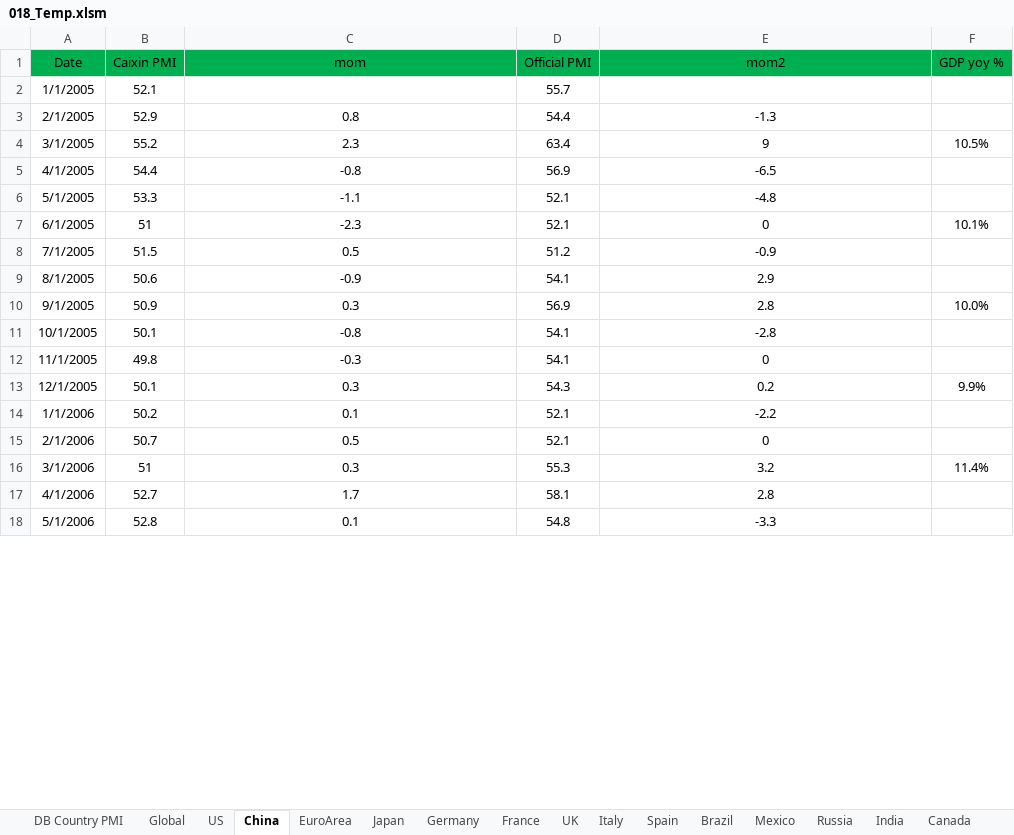
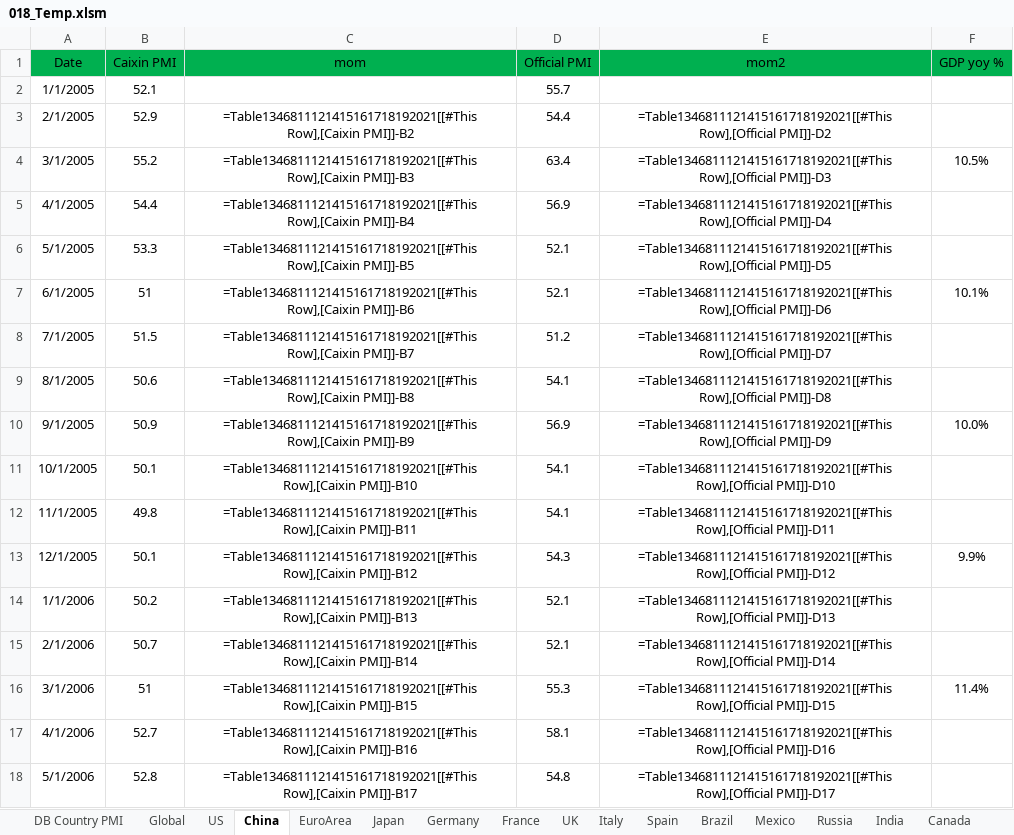
Before and after one commit to markjm5/portfoliomanagement, an Excel workbook: trading_excel_files/03_Leading_Indicators/018_Temp.xlsm, sheet China, drawn as a sheet; only a part is shown; values as stored, in another font and other column widths than the file's, no borders; formulas without a stored value are shown as written; conditional formats and table styles not drawn; the diff covers the shown part only; the diff names each change by its address in the sheet, - before the commit and + after, or states it on an @@ line.

```diff
--- a/trading_excel_files/03_Leading_Indicators/018_Temp.xlsm (sheet China)
+++ b/trading_excel_files/03_Leading_Indicators/018_Temp.xlsm (sheet China)
-C3 (mom): 0.8
+C3 (mom): =Table1346811121415161718192021[[#This Row],[Caixin PMI]]-B2
-E3 (mom2): -1.3
+E3 (mom2): =Table1346811121415161718192021[[#This Row],[Official PMI]]-D2
-C4 (mom): 2.3
+C4 (mom): =Table1346811121415161718192021[[#This Row],[Caixin PMI]]-B3
-E4 (mom2): 9
+E4 (mom2): =Table1346811121415161718192021[[#This Row],[Official PMI]]-D3
-C5 (mom): -0.8
+C5 (mom): =Table1346811121415161718192021[[#This Row],[Caixin PMI]]-B4
-E5 (mom2): -6.5
+E5 (mom2): =Table1346811121415161718192021[[#This Row],[Official PMI]]-D4
-C6 (mom): -1.1
+C6 (mom): =Table1346811121415161718192021[[#This Row],[Caixin PMI]]-B5
-E6 (mom2): -4.8
+E6 (mom2): =Table1346811121415161718192021[[#This Row],[Official PMI]]-D5
-C7 (mom): -2.3
+C7 (mom): =Table1346811121415161718192021[[#This Row],[Caixin PMI]]-B6
-E7 (mom2): 0
+E7 (mom2): =Table1346811121415161718192021[[#This Row],[Official PMI]]-D6
-C8 (mom): 0.5
+C8 (mom): =Table1346811121415161718192021[[#This Row],[Caixin PMI]]-B7
-E8 (mom2): -0.9
+E8 (mom2): =Table1346811121415161718192021[[#This Row],[Official PMI]]-D7
-C9 (mom): -0.9
+C9 (mom): =Table1346811121415161718192021[[#This Row],[Caixin PMI]]-B8
-E9 (mom2): 2.9
+E9 (mom2): =Table1346811121415161718192021[[#This Row],[Official PMI]]-D8
-C10 (mom): 0.3
+C10 (mom): =Table1346811121415161718192021[[#This Row],[Caixin PMI]]-B9
-E10 (mom2): 2.8
+E10 (mom2): =Table1346811121415161718192021[[#This Row],[Official PMI]]-D9
-C11 (mom): -0.8
+C11 (mom): =Table1346811121415161718192021[[#This Row],[Caixin PMI]]-B10
-E11 (mom2): -2.8
+E11 (mom2): =Table1346811121415161718192021[[#This Row],[Official PMI]]-D10
-C12 (mom): -0.3
+C12 (mom): =Table1346811121415161718192021[[#This Row],[Caixin PMI]]-B11
-E12 (mom2): 0
+E12 (mom2): =Table1346811121415161718192021[[#This Row],[Official PMI]]-D11
-C13 (mom): 0.3
+C13 (mom): =Table1346811121415161718192021[[#This Row],[Caixin PMI]]-B12
-E13 (mom2): 0.2
+E13 (mom2): =Table1346811121415161718192021[[#This Row],[Official PMI]]-D12
-C14 (mom): 0.1
+C14 (mom): =Table1346811121415161718192021[[#This Row],[Caixin PMI]]-B13
-E14 (mom2): -2.2
+E14 (mom2): =Table1346811121415161718192021[[#This Row],[Official PMI]]-D13
-C15 (mom): 0.5
+C15 (mom): =Table1346811121415161718192021[[#This Row],[Caixin PMI]]-B14
-E15 (mom2): 0
+E15 (mom2): =Table1346811121415161718192021[[#This Row],[Official PMI]]-D14
-C16 (mom): 0.3
+C16 (mom): =Table1346811121415161718192021[[#This Row],[Caixin PMI]]-B15
-E16 (mom2): 3.2
+E16 (mom2): =Table1346811121415161718192021[[#This Row],[Official PMI]]-D15
-C17 (mom): 1.7
+C17 (mom): =Table1346811121415161718192021[[#This Row],[Caixin PMI]]-B16
-E17 (mom2): 2.8
+E17 (mom2): =Table1346811121415161718192021[[#This Row],[Official PMI]]-D16
-C18 (mom): 0.1
+C18 (mom): =Table1346811121415161718192021[[#This Row],[Caixin PMI]]-B17
-E18 (mom2): -3.3
+E18 (mom2): =Table1346811121415161718192021[[#This Row],[Official PMI]]-D17
```
Also changed, not shown: 374 edited cells elsewhere in this sheet, sheet DB Country PMI, sheet SouthKorea, trading_excel_files/03_Leading_Indicators/018_Leading_Indicator_PMI_Manufacturing_World.xlsm, 1 other file.
